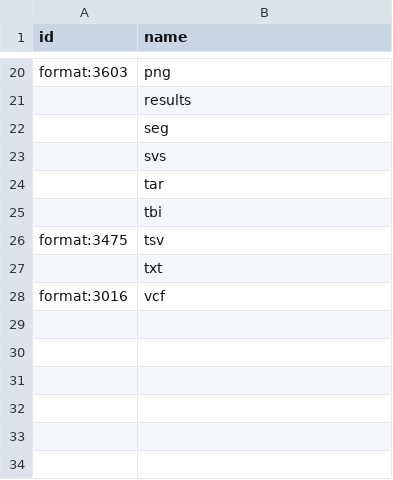
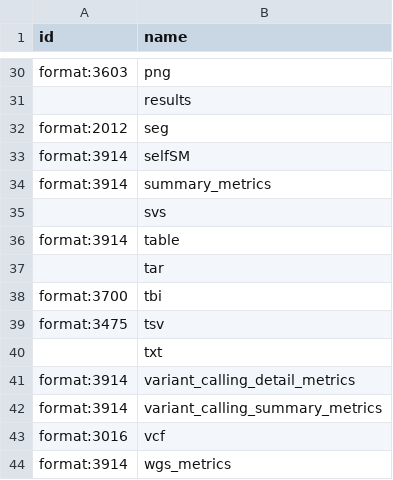
Before and after one commit to kids-first/c2m2-submission-process, a TSV file: kf_to_c2m2_etl/conversion_tables/ontology_mappings/file_format.tsv, drawn as a sheet; only a part is shown, gaps mark what is left out; the diff covers the shown part only.

Commit message:
AD-2725: Improve File Format Mapping Completeness (#45)
* AD-2736 Misc metrics file formats mappings
* AD-2730 `.cns` file format mapping
* AD-2734 `.ndjson` file format mapping
* AD-2735 `.ped` file format mapping
* AD-2731 `.seg` file format mapping
* AD-2733 `.selfSM` file format mapping
* AD-2732 `.table` file format mapping
* AD-2728 `.tbi` file format mapping

```diff
--- a/kf_to_c2m2_etl/conversion_tables/ontology_mappings/file_format.tsv
+++ b/kf_to_c2m2_etl/conversion_tables/ontology_mappings/file_format.tsv
@@ -21,8 +31,14 @@ format:3603	png
 	results
-	seg
+format:2012	seg
+format:3914	selfSM
+format:3914	summary_metrics
 	svs
+format:3914	table
 	tar
-	tbi
+format:3700	tbi
 format:3475	tsv
 	txt
+format:3914	variant_calling_detail_metrics
+format:3914	variant_calling_summary_metrics
 format:3016	vcf
+format:3914	wgs_metrics
```
Also changed, not shown: 10 added rows and 3 edited cells elsewhere in this file.
